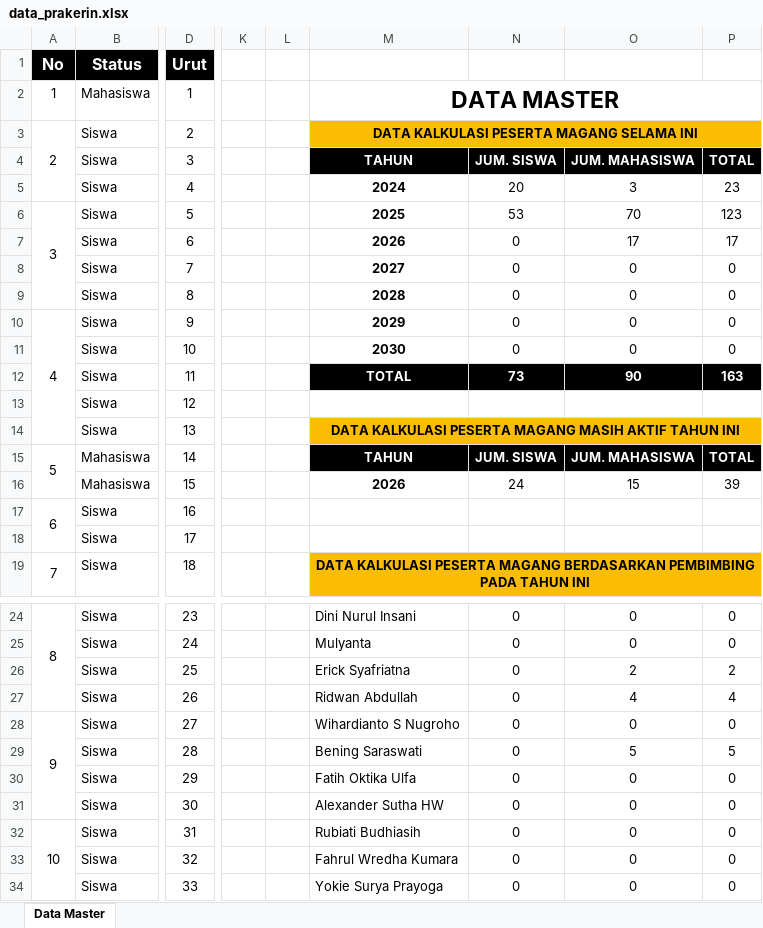
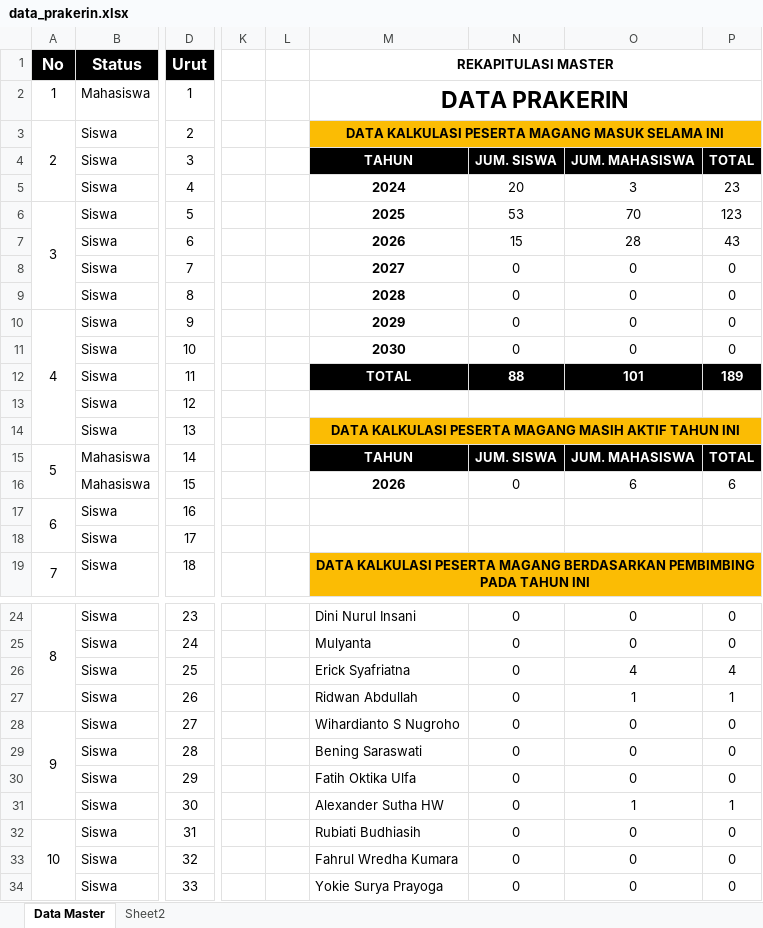
Before and after one commit to Cruelasss/Magang_Balai_Tekkomdik_DIY, an Excel workbook: utils/data_prakerin.xlsx, sheet Data Master, drawn as a sheet; only a part is shown, gaps mark what is left out; values as stored, in another font and other column widths than the file's, no borders; charts and pictures and conditional formats not drawn; the diff covers the shown part only; the diff names each change by its address in the sheet, - before the commit and + after, or states it on an @@ line.

```diff
--- a/utils/data_prakerin.xlsx (sheet Data Master)
+++ b/utils/data_prakerin.xlsx (sheet Data Master)
+sheet tab: Sheet2
-M1: (empty)
+M1: REKAPITULASI MASTER
+M1:P1 merged
-M2 (REKAPITULASI MASTER): DATA MASTER
+M2 (REKAPITULASI MASTER): DATA PRAKERIN
-M3 (REKAPITULASI MASTER): DATA KALKULASI PESERTA MAGANG SELAMA INI
+M3 (REKAPITULASI MASTER): DATA KALKULASI PESERTA MAGANG MASUK SELAMA INI
-N7: 0
+N7: 15
-O7: 17
+O7: 28
-P7: 17
+P7: 43
-N12: 73
+N12: 88
-O12: 90
+O12: 101
-P12: 163
+P12: 189
-N16: 24
+N16: 0
-O16: 15
+O16: 6
-P16: 39
+P16: 6
-O26: 2
+O26: 4
-P26: 2
+P26: 4
-O27: 4
+O27: 1
-P27: 4
+P27: 1
-O29: 5
+O29: 0
-P29: 5
+P29: 0
-O31: 0
+O31: 1
-P31: 0
+P31: 1
```
Also changed, not shown: 26 added rows, 48 edited cells, merged cells and row numbers in column A elsewhere in this sheet, formulas that keep their value, charts or pictures, 22 other files.
